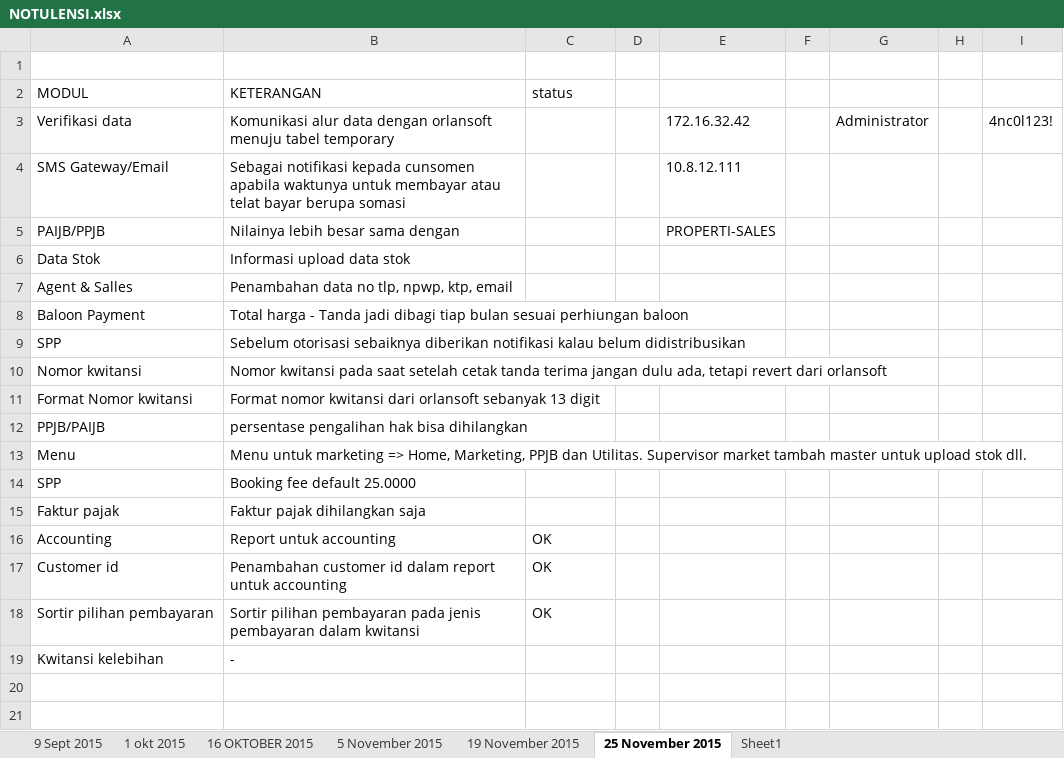
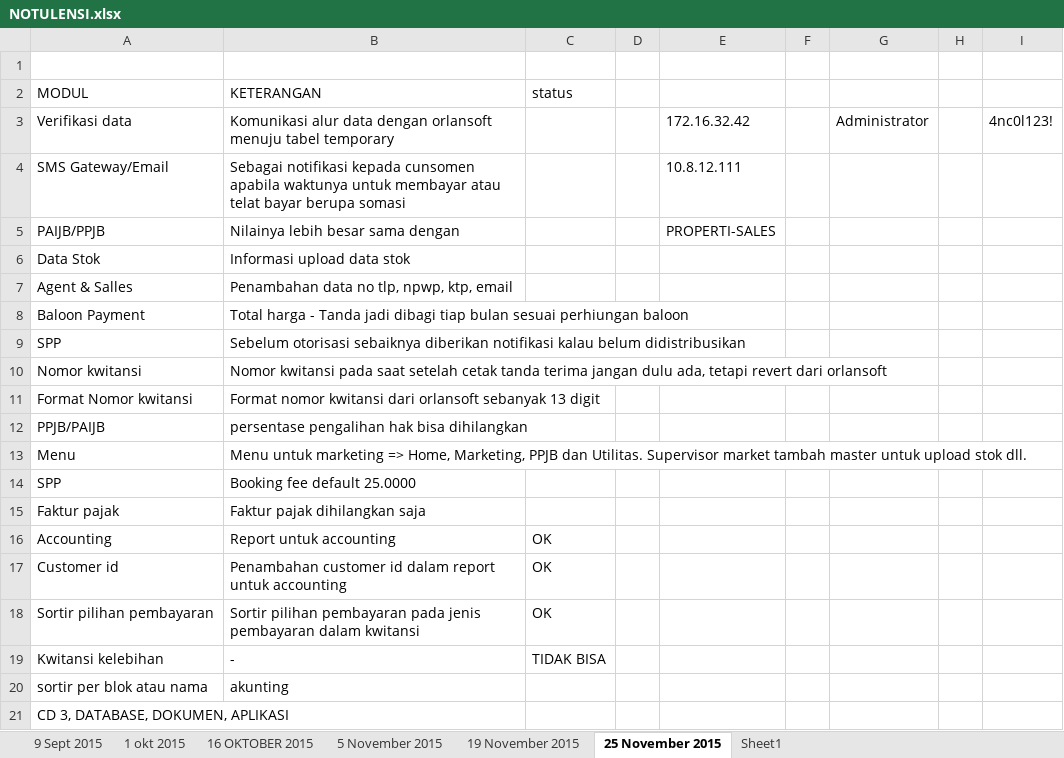
Before and after one commit to rizafr/market_ancol, an Excel workbook: RAPAT ANCOL/NOTULENSI.xlsx, sheet 25 November 2015, drawn as a sheet; values as stored, in another font and other column widths than the file's, no borders; table styles not drawn; the diff names each change by its address in the sheet, - before the commit and + after, or states it on an @@ line.

Commit message:
FIX AKUNTING

```diff
--- a/RAPAT ANCOL/NOTULENSI.xlsx (sheet 25 November 2015)
+++ b/RAPAT ANCOL/NOTULENSI.xlsx (sheet 25 November 2015)
-C19 (status): (empty)
+C19 (status): TIDAK BISA
+row 20: sortir per blok atau nama | akunting
+row 21: CD 3, DATABASE, DOKUMEN, APLIKASI
```
Also changed, not shown: 2 other files.
